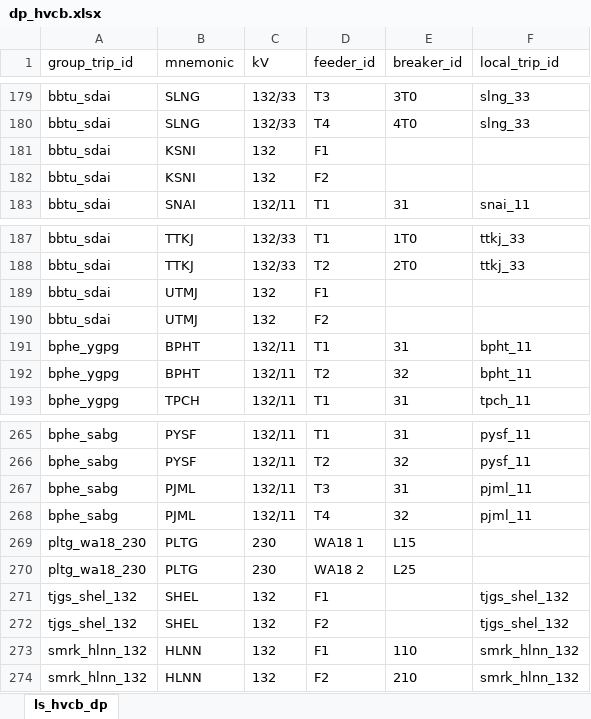
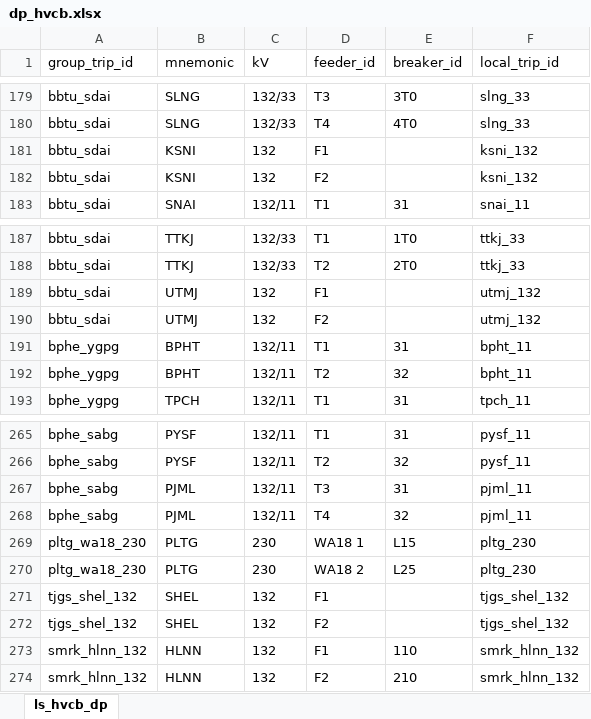
Before and after one commit to myza81/power_app, an Excel workbook: powerapp/data/dp_hvcb.xlsx, sheet ls_hvcb_dp, drawn as a sheet; only a part is shown, gaps mark what is left out; values as stored, in another font and other column widths than the file's, no borders; the diff covers the shown part only; the diff names each change by its address in the sheet, - before the commit and + after, or states it on an @@ line.

```diff
--- a/powerapp/data/dp_hvcb.xlsx (sheet ls_hvcb_dp)
+++ b/powerapp/data/dp_hvcb.xlsx (sheet ls_hvcb_dp)
-F181:F182 (local_trip_id): (empty)
+F181:F182 (local_trip_id): ksni_132
-F189:F190 (local_trip_id): (empty)
+F189:F190 (local_trip_id): utmj_132
-F269:F270 (local_trip_id): (empty)
+F269:F270 (local_trip_id): pltg_230
```
Also changed, not shown: 13 edited cells elsewhere in this sheet, powerapp/data/subs_metadata.xlsx, 4 other files.
